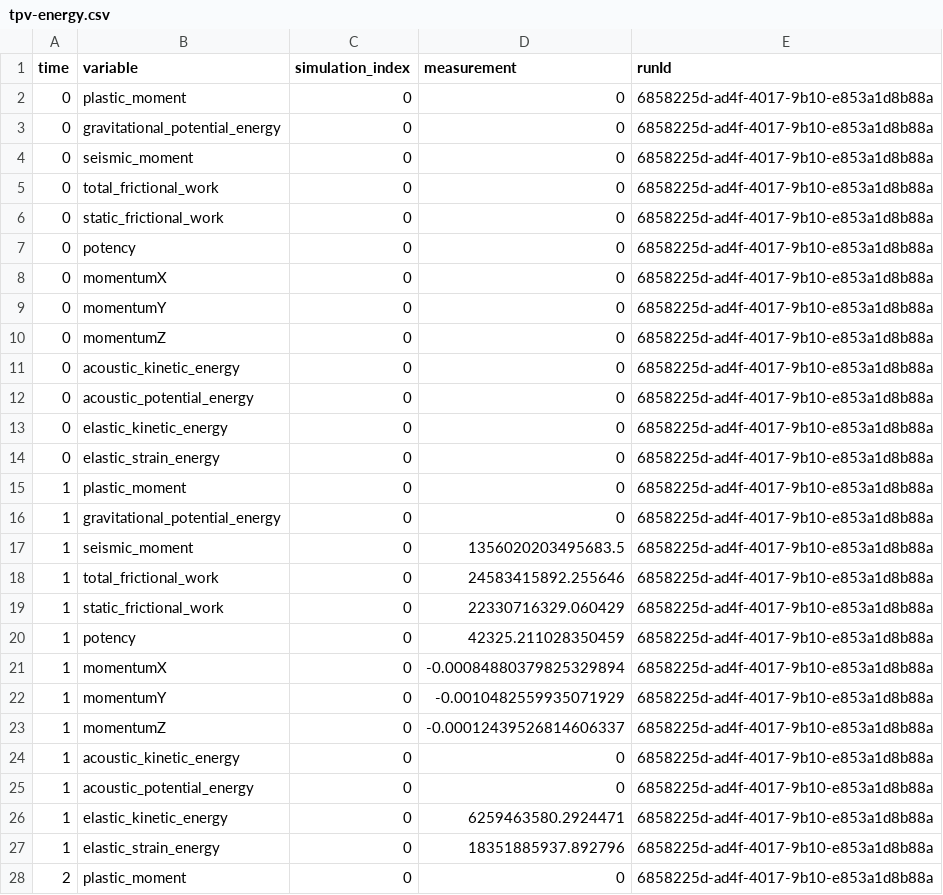
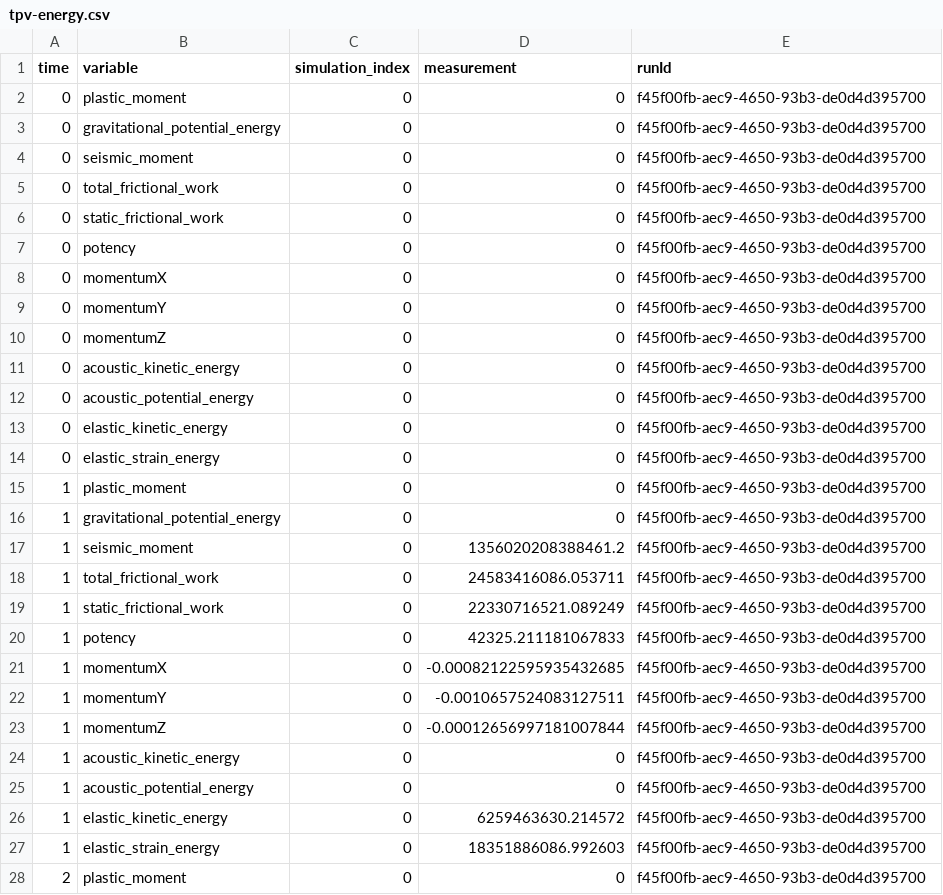
Before and after one commit to SeisSol/precomputed-seissol, a CSV file: tpv101/precomputed/double/tpv-energy.csv, drawn as a sheet; only a part is shown; the diff covers the shown part only.

```diff
--- a/tpv101/precomputed/double/tpv-energy.csv
+++ b/tpv101/precomputed/double/tpv-energy.csv
@@ -1,28 +1,28 @@
 "time","variable","simulation_index","measurement","runId"
-0,"plastic_moment",0,0,"6858225d-ad4f-4017-9b10-e853a1d8b88a"
-0,"gravitational_potential_energy",0,0,"6858225d-ad4f-4017-9b10-e853a1d8b88a"
-0,"seismic_moment",0,0,"6858225d-ad4f-4017-9b10-e853a1d8b88a"
-0,"total_frictional_work",0,0,"6858225d-ad4f-4017-9b10-e853a1d8b88a"
-0,"static_frictional_work",0,0,"6858225d-ad4f-4017-9b10-e853a1d8b88a"
-0,"potency",0,0,"6858225d-ad4f-4017-9b10-e853a1d8b88a"
-0,"momentumX",0,0,"6858225d-ad4f-4017-9b10-e853a1d8b88a"
-0,"momentumY",0,0,"6858225d-ad4f-4017-9b10-e853a1d8b88a"
-0,"momentumZ",0,0,"6858225d-ad4f-4017-9b10-e853a1d8b88a"
-0,"acoustic_kinetic_energy",0,0,"6858225d-ad4f-4017-9b10-e853a1d8b88a"
-0,"acoustic_potential_energy",0,0,"6858225d-ad4f-4017-9b10-e853a1d8b88a"
-0,"elastic_kinetic_energy",0,0,"6858225d-ad4f-4017-9b10-e853a1d8b88a"
-0,"elastic_strain_energy",0,0,"6858225d-ad4f-4017-9b10-e853a1d8b88a"
-1,"plastic_moment",0,0,"6858225d-ad4f-4017-9b10-e853a1d8b88a"
-1,"gravitational_potential_energy",0,0,"6858225d-ad4f-4017-9b10-e853a1d8b88a"
-1,"seismic_moment",0,1356020203495683.5,"6858225d-ad4f-4017-9b10-e853a1d8b88a"
-1,"total_frictional_work",0,24583415892.255646,"6858225d-ad4f-4017-9b10-e853a1d8b88a"
-1,"static_frictional_work",0,22330716329.060429,"6858225d-ad4f-4017-9b10-e853a1d8b88a"
-1,"potency",0,42325.211028350459,"6858225d-ad4f-4017-9b10-e853a1d8b88a"
-1,"momentumX",0,-0.00084880379825329894,"6858225d-ad4f-4017-9b10-e853a1d8b88a"
-1,"momentumY",0,-0.0010482559935071929,"6858225d-ad4f-4017-9b10-e853a1d8b88a"
-1,"momentumZ",0,-0.00012439526814606337,"6858225d-ad4f-4017-9b10-e853a1d8b88a"
-1,"acoustic_kinetic_energy",0,0,"6858225d-ad4f-4017-9b10-e853a1d8b88a"
-1,"acoustic_potential_energy",0,0,"6858225d-ad4f-4017-9b10-e853a1d8b88a"
-1,"elastic_kinetic_energy",0,6259463580.2924471,"6858225d-ad4f-4017-9b10-e853a1d8b88a"
-1,"elastic_strain_energy",0,18351885937.892796,"6858225d-ad4f-4017-9b10-e853a1d8b88a"
-2,"plastic_moment",0,0,"6858225d-ad4f-4017-9b10-e853a1d8b88a"
+0,"plastic_moment",0,0,"f45f00fb-aec9-4650-93b3-de0d4d395700"
+0,"gravitational_potential_energy",0,0,"f45f00fb-aec9-4650-93b3-de0d4d395700"
+0,"seismic_moment",0,0,"f45f00fb-aec9-4650-93b3-de0d4d395700"
+0,"total_frictional_work",0,0,"f45f00fb-aec9-4650-93b3-de0d4d395700"
+0,"static_frictional_work",0,0,"f45f00fb-aec9-4650-93b3-de0d4d395700"
+0,"potency",0,0,"f45f00fb-aec9-4650-93b3-de0d4d395700"
+0,"momentumX",0,0,"f45f00fb-aec9-4650-93b3-de0d4d395700"
+0,"momentumY",0,0,"f45f00fb-aec9-4650-93b3-de0d4d395700"
+0,"momentumZ",0,0,"f45f00fb-aec9-4650-93b3-de0d4d395700"
+0,"acoustic_kinetic_energy",0,0,"f45f00fb-aec9-4650-93b3-de0d4d395700"
+0,"acoustic_potential_energy",0,0,"f45f00fb-aec9-4650-93b3-de0d4d395700"
+0,"elastic_kinetic_energy",0,0,"f45f00fb-aec9-4650-93b3-de0d4d395700"
+0,"elastic_strain_energy",0,0,"f45f00fb-aec9-4650-93b3-de0d4d395700"
+1,"plastic_moment",0,0,"f45f00fb-aec9-4650-93b3-de0d4d395700"
+1,"gravitational_potential_energy",0,0,"f45f00fb-aec9-4650-93b3-de0d4d395700"
+1,"seismic_moment",0,1356020208388461.2,"f45f00fb-aec9-4650-93b3-de0d4d395700"
+1,"total_frictional_work",0,24583416086.053711,"f45f00fb-aec9-4650-93b3-de0d4d395700"
+1,"static_frictional_work",0,22330716521.089249,"f45f00fb-aec9-4650-93b3-de0d4d395700"
+1,"potency",0,42325.211181067833,"f45f00fb-aec9-4650-93b3-de0d4d395700"
+1,"momentumX",0,-0.00082122595935432685,"f45f00fb-aec9-4650-93b3-de0d4d395700"
+1,"momentumY",0,-0.0010657524083127511,"f45f00fb-aec9-4650-93b3-de0d4d395700"
+1,"momentumZ",0,-0.00012656997181007844,"f45f00fb-aec9-4650-93b3-de0d4d395700"
+1,"acoustic_kinetic_energy",0,0,"f45f00fb-aec9-4650-93b3-de0d4d395700"
+1,"acoustic_potential_energy",0,0,"f45f00fb-aec9-4650-93b3-de0d4d395700"
+1,"elastic_kinetic_energy",0,6259463630.214572,"f45f00fb-aec9-4650-93b3-de0d4d395700"
+1,"elastic_strain_energy",0,18351886086.992603,"f45f00fb-aec9-4650-93b3-de0d4d395700"
+2,"plastic_moment",0,0,"f45f00fb-aec9-4650-93b3-de0d4d395700"
```
Also changed, not shown: 21 edited cells elsewhere in this file, tpv101-slip/precomputed/double/tpv-epochs.csv, tpv101-slip/precomputed/double/tpv-ranks.csv, 50 other files.
